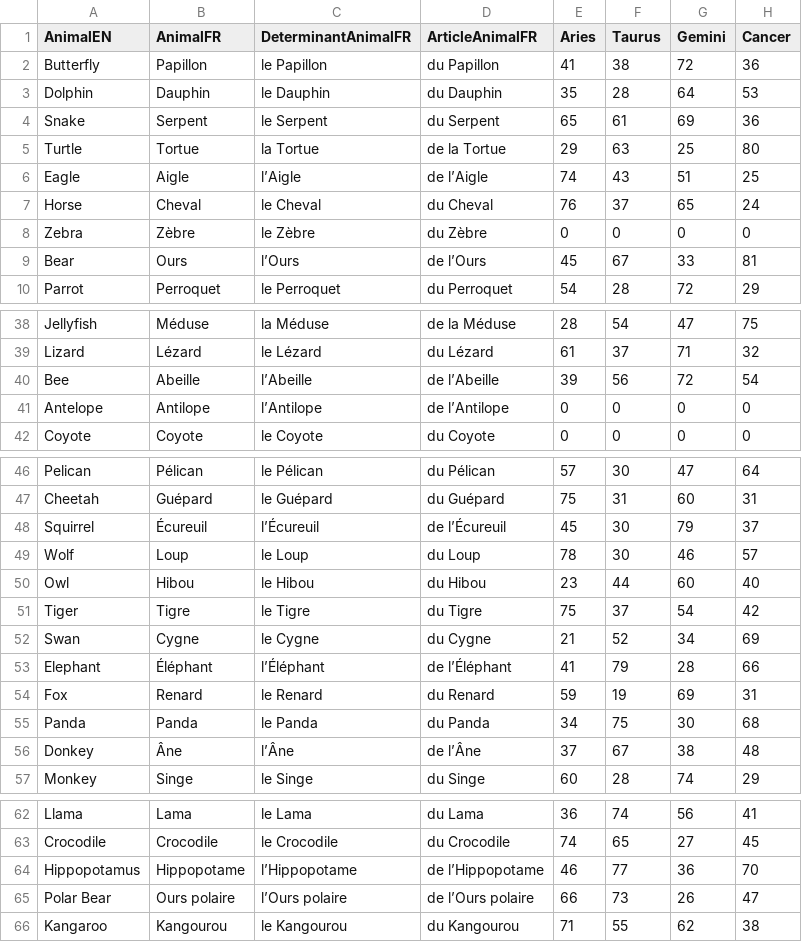
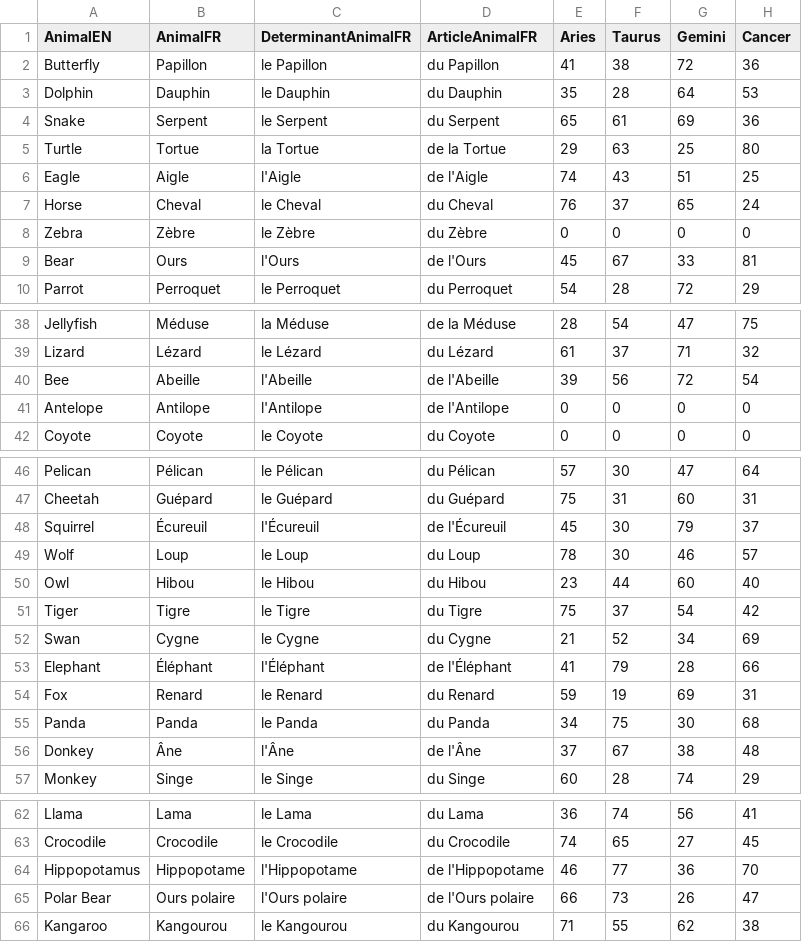
Before and after one commit to Plumastro/plumatotm, a CSV file: plumatotm_raw_scores_trad.csv, drawn as a sheet; only a part is shown, gaps mark what is left out; the diff covers the shown part only; the diff names each change by its address in the sheet, - before the commit and + after, or states it on an @@ line.

Commit message:
Fix apostrophe encoding in CSV file
- Replace problematic apostrophe characters with standard ASCII apostrophes
- Fixes JSON encoding issues in API responses
- All animal names now use proper apostrophes (l'Aigle, l'Ours, etc.)
- Resolves top3_summary apostrophe display problems

```diff
--- a/plumatotm_raw_scores_trad.csv
+++ b/plumatotm_raw_scores_trad.csv
-C6 (DeterminantAnimalFR): l’Aigle
+C6 (DeterminantAnimalFR): l'Aigle
-D6 (ArticleAnimalFR): de l’Aigle
+D6 (ArticleAnimalFR): de l'Aigle
-C9 (DeterminantAnimalFR): l’Ours
+C9 (DeterminantAnimalFR): l'Ours
-D9 (ArticleAnimalFR): de l’Ours
+D9 (ArticleAnimalFR): de l'Ours
-C40 (DeterminantAnimalFR): l’Abeille
+C40 (DeterminantAnimalFR): l'Abeille
-D40 (ArticleAnimalFR): de l’Abeille
+D40 (ArticleAnimalFR): de l'Abeille
-C41 (DeterminantAnimalFR): l’Antilope
+C41 (DeterminantAnimalFR): l'Antilope
-D41 (ArticleAnimalFR): de l’Antilope
+D41 (ArticleAnimalFR): de l'Antilope
-C48 (DeterminantAnimalFR): l’Écureuil
+C48 (DeterminantAnimalFR): l'Écureuil
-D48 (ArticleAnimalFR): de l’Écureuil
+D48 (ArticleAnimalFR): de l'Écureuil
-C53 (DeterminantAnimalFR): l’Éléphant
+C53 (DeterminantAnimalFR): l'Éléphant
-D53 (ArticleAnimalFR): de l’Éléphant
+D53 (ArticleAnimalFR): de l'Éléphant
-C56 (DeterminantAnimalFR): l’Âne
+C56 (DeterminantAnimalFR): l'Âne
-D56 (ArticleAnimalFR): de l’Âne
+D56 (ArticleAnimalFR): de l'Âne
-C64 (DeterminantAnimalFR): l’Hippopotame
+C64 (DeterminantAnimalFR): l'Hippopotame
-D64 (ArticleAnimalFR): de l’Hippopotame
+D64 (ArticleAnimalFR): de l'Hippopotame
-C65 (DeterminantAnimalFR): l’Ours polaire
+C65 (DeterminantAnimalFR): l'Ours polaire
-D65 (ArticleAnimalFR): de l’Ours polaire
+D65 (ArticleAnimalFR): de l'Ours polaire
```
Also changed, not shown: 8 edited cells elsewhere in this file.
